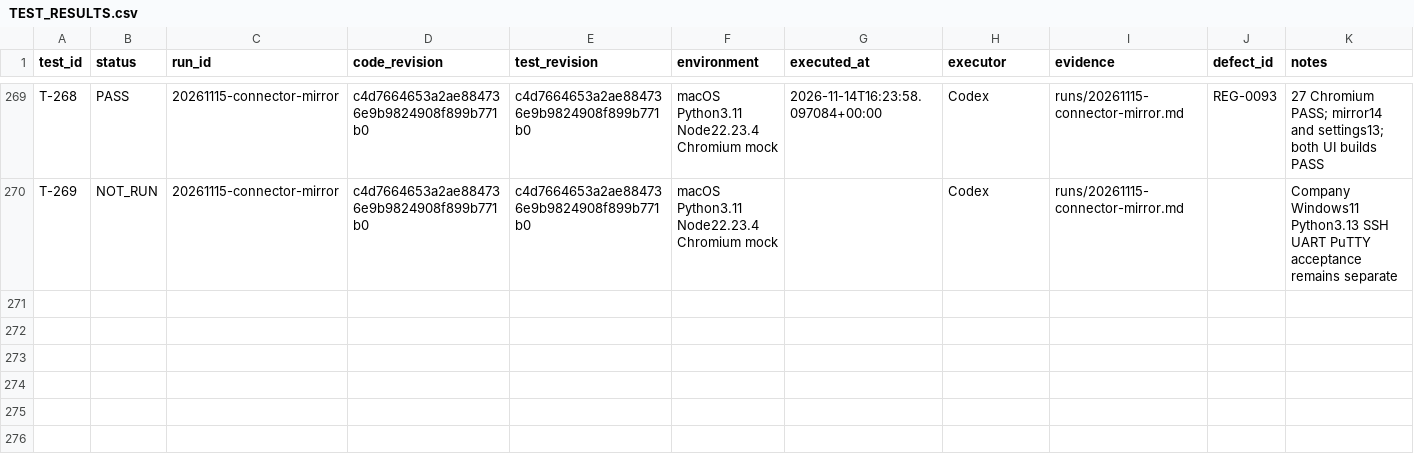
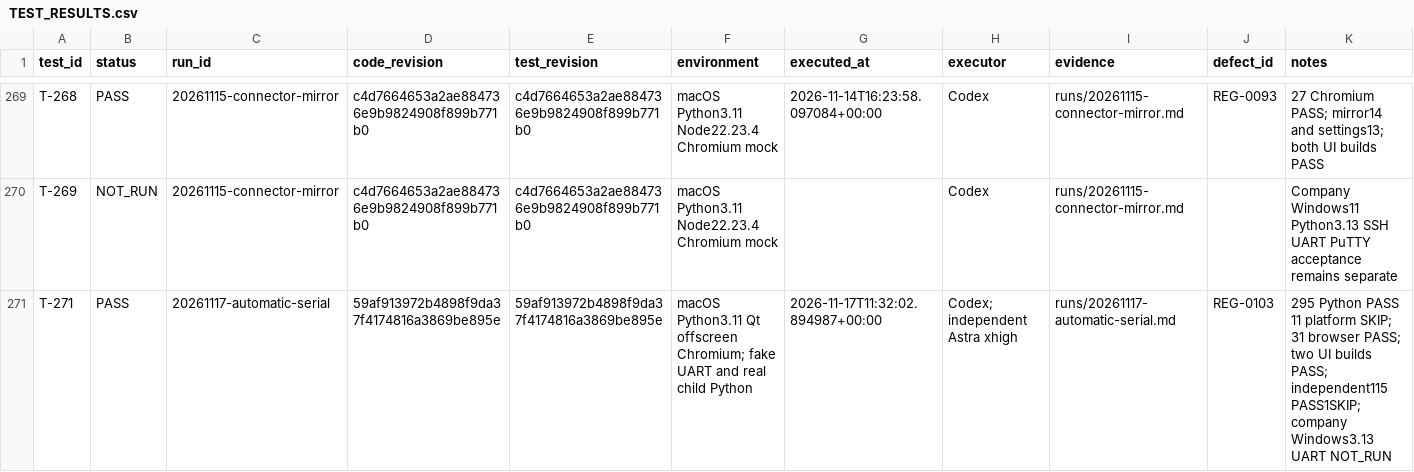
Before and after one commit to graycoral/bsp_os_upgrade_dashboard, a CSV file: docs/testing/TEST_RESULTS.csv, drawn as a sheet; only a part is shown, gaps mark what is left out; the diff names each change by its address in the sheet, - before the commit and + after, or states it on an @@ line.

Commit message:
Document automatic board multiplexer rollout and verified regressions

```diff
--- a/docs/testing/TEST_RESULTS.csv
+++ b/docs/testing/TEST_RESULTS.csv
+row 271: T-271 | PASS | 20261117-automatic-serial | 59af913972b4898f9da37f4174816a3869be895e | 59af913972b4898f9da37f4174816a3869be895e | macOS Python3.11 Qt offscreen Chromium; fake UART and real child Python | 2026-11-17T11:32:02.894987+00:00 | Codex; independent Astra xhigh | runs/20261117-automatic-serial.md | REG-0103 | 295 Python PASS 11 platform SKIP; 31 browser PASS; two UI builds PASS; independent115 PASS1SKIP; company Windows3.13 UART NOT_RUN
```
Also changed, not shown: 12 other files.
